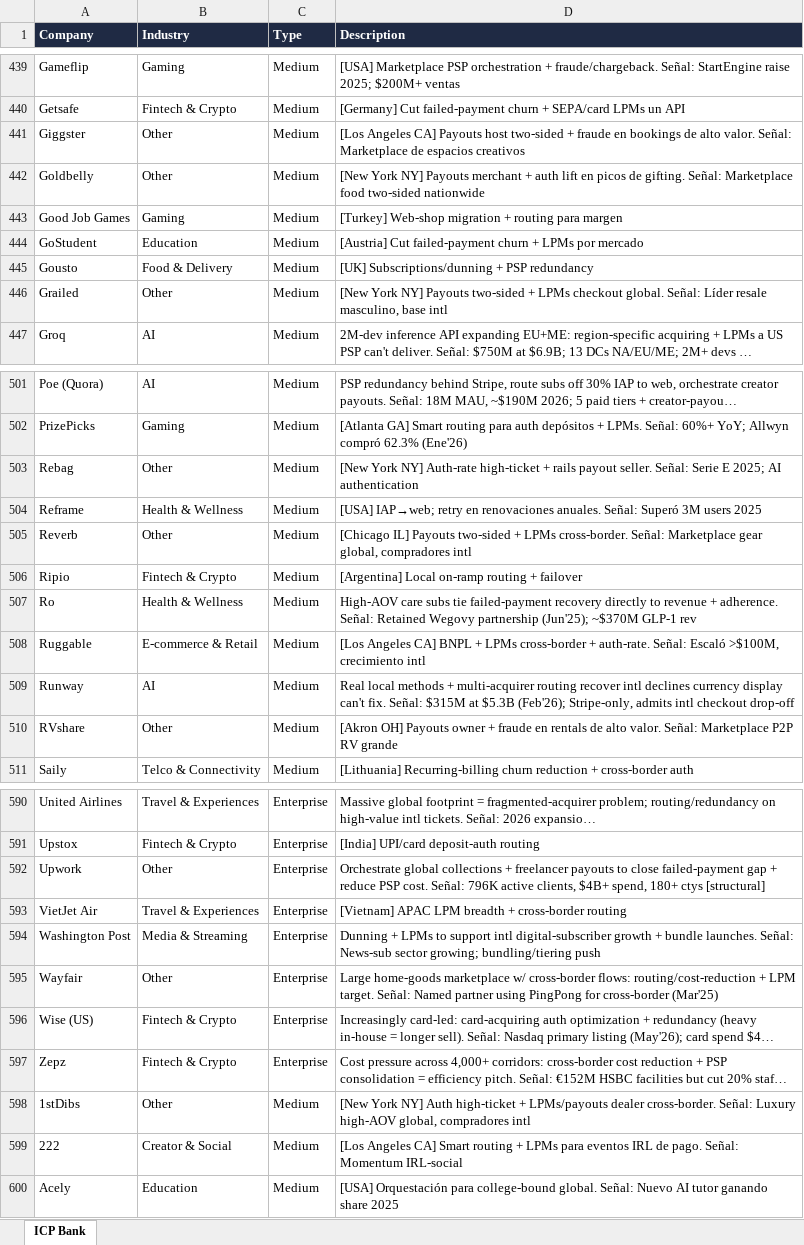
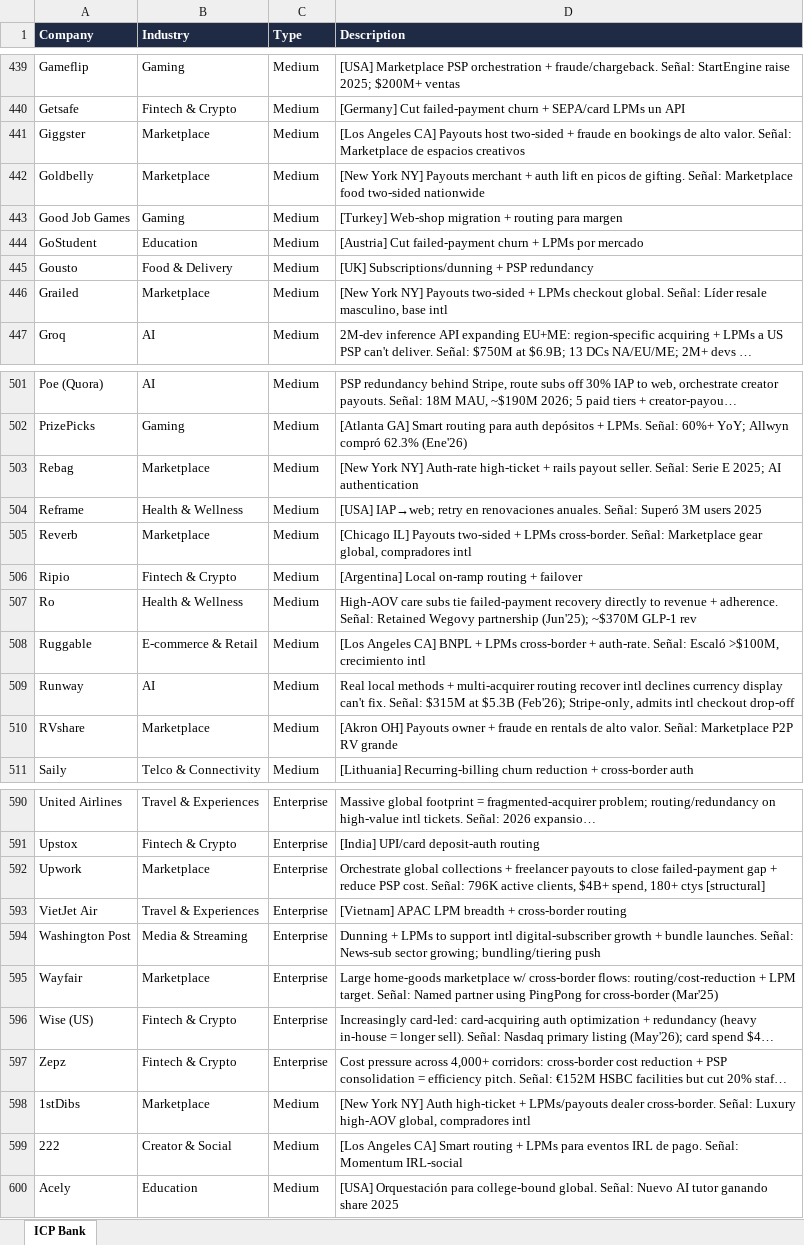
Before and after one commit to germantatism/German-GTM-Coding, an Excel workbook: Yuno_ICP_Bank.xlsx, sheet ICP Bank, drawn as a sheet; only a part is shown, gaps mark what is left out; long unchanged cells end in …; values as stored, in another font and other column widths than the file's, no borders; the diff covers the shown part only; the diff names each change by its address in the sheet, - before the commit and + after, or states it on an @@ line.

Commit message:
fix: map bare 'Marketplace' label into Marketplace group (14 clean groups)

```diff
--- a/Yuno_ICP_Bank.xlsx (sheet ICP Bank)
+++ b/Yuno_ICP_Bank.xlsx (sheet ICP Bank)
-B441:B442 (Industry): Other
+B441:B442 (Industry): Marketplace
-B446 (Industry): Other
+B446 (Industry): Marketplace
-B503 (Industry): Other
+B503 (Industry): Marketplace
-B505 (Industry): Other
+B505 (Industry): Marketplace
-B510 (Industry): Other
+B510 (Industry): Marketplace
-B592 (Industry): Other
+B592 (Industry): Marketplace
-B595 (Industry): Other
+B595 (Industry): Marketplace
-B598 (Industry): Other
+B598 (Industry): Marketplace
```
Also changed, not shown: 40 edited cells elsewhere in this sheet.
